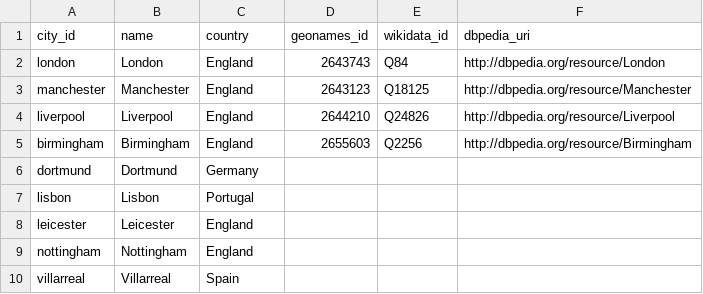
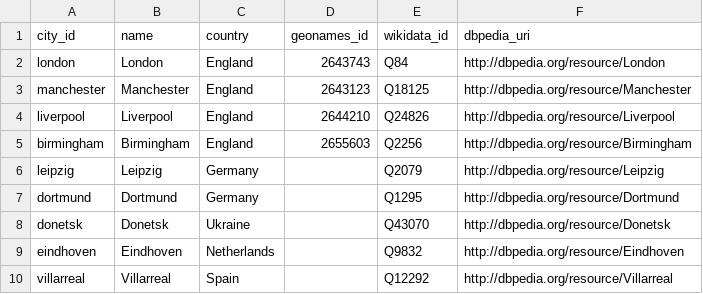
Before and after one commit to anhhq01/HUST_semantic_web, a CSV file: data/raw/cities.csv, drawn as a sheet.

```diff
--- a/data/raw/cities.csv
+++ b/data/raw/cities.csv
@@ -5,6 +5,6 @@ liverpool,Liverpool,England,2644210,Q24826,http://dbpedia.org/resource/Liverpool
 birmingham,Birmingham,England,2655603,Q2256,http://dbpedia.org/resource/Birmingham
-dortmund,Dortmund,Germany,,,
-lisbon,Lisbon,Portugal,,,
-leicester,Leicester,England,,,
-nottingham,Nottingham,England,,,
-villarreal,Villarreal,Spain,,,
+leipzig,Leipzig,Germany,,Q2079,http://dbpedia.org/resource/Leipzig
+dortmund,Dortmund,Germany,,Q1295,http://dbpedia.org/resource/Dortmund
+donetsk,Donetsk,Ukraine,,Q43070,http://dbpedia.org/resource/Donetsk
+eindhoven,Eindhoven,Netherlands,,Q9832,http://dbpedia.org/resource/Eindhoven
+villarreal,Villarreal,Spain,,Q12292,http://dbpedia.org/resource/Villarreal
```
Also changed, not shown: data/raw/goals.csv, data/raw/nationalities.csv, 19 other files.
